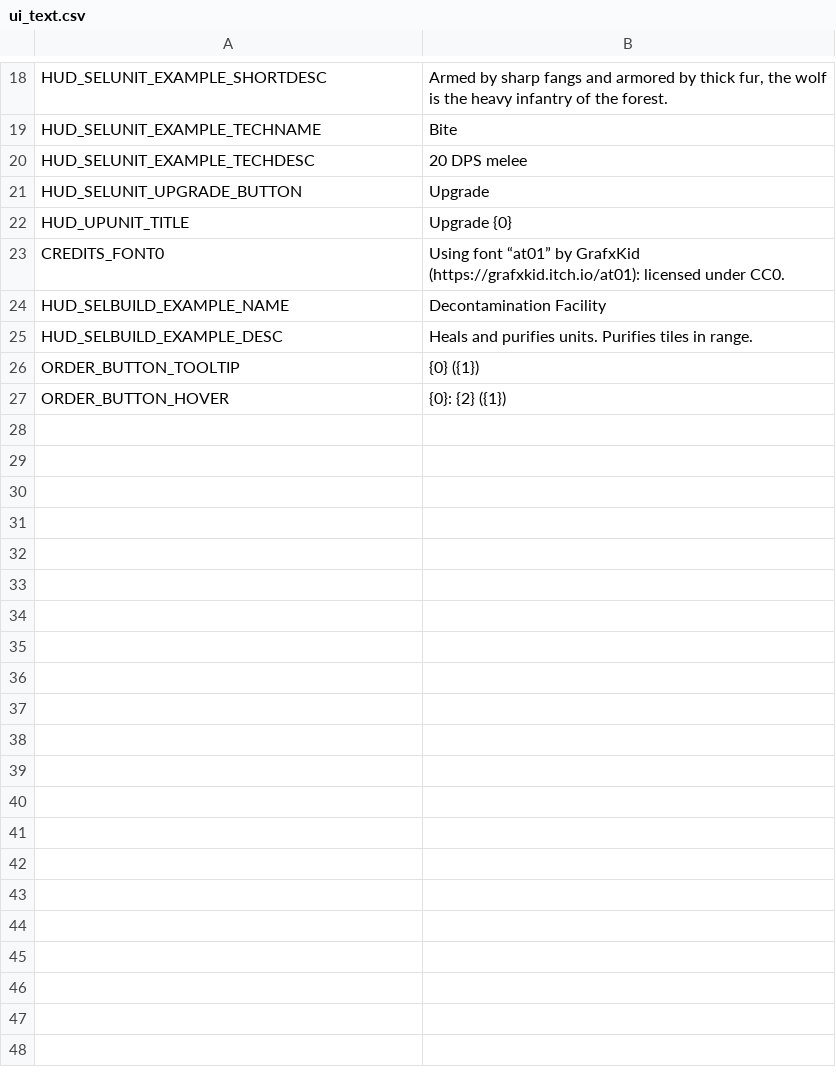
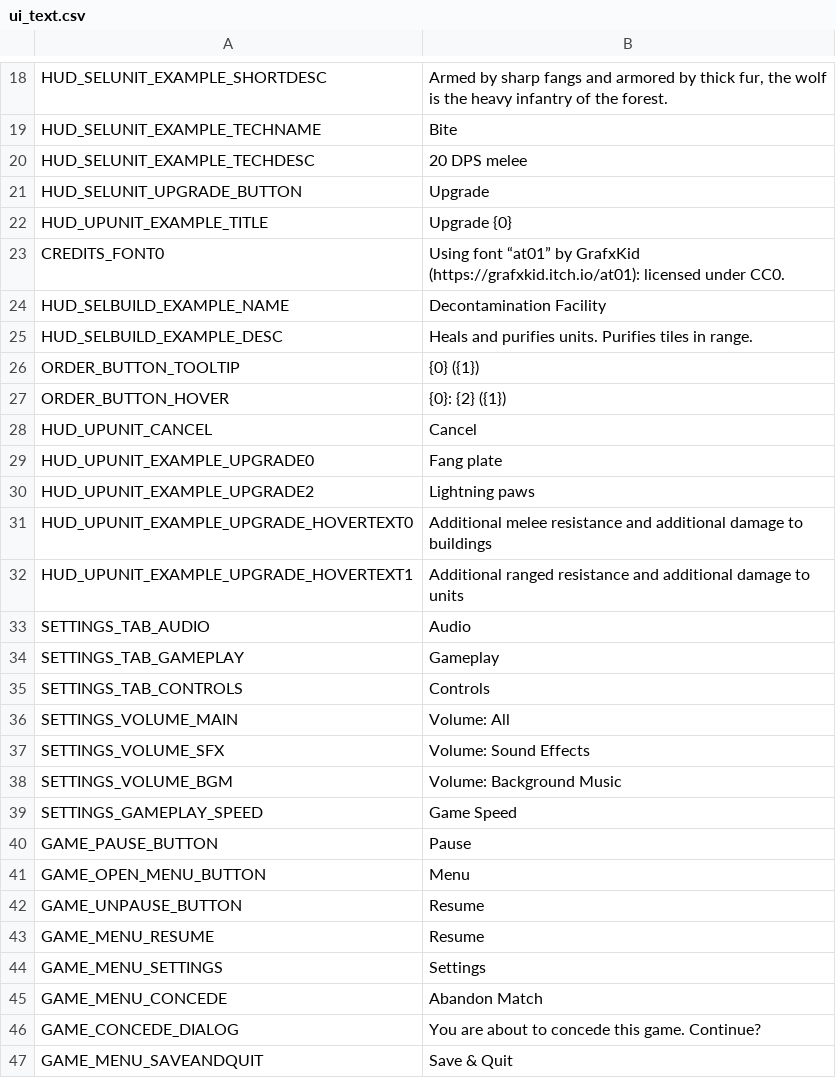
Before and after one commit to ominocutherium/fauna-swarm, a CSV file: game/ui/ui_text.csv, drawn as a sheet; only a part is shown, gaps mark what is left out.

Commit message:
Merge branch topic-settings-speed-and-sound into main
* Setup the scene with tabs for different things and switching
* Ensure Settings gets the AGPL template like the others
* Add volume sliders which use an input to an exponential function which yields a decibel value (i.e. more perceptible difference at all levels of the slider instead of focused at the bottom as would be the case for linear)
* Add a gameplay speed slider
* Add pause menu to HUD in Main; has way of invoking the Settings popup. Concede and Save&Quit buttons also added, with hooks for later functionality via signal.

```diff
--- a/game/ui/ui_text.csv
+++ b/game/ui/ui_text.csv
@@ -21,3 +21,3 @@ HUD_SELUNIT_EXAMPLE_TECHDESC,20 DPS melee
 HUD_SELUNIT_UPGRADE_BUTTON,Upgrade
-HUD_UPUNIT_TITLE,Upgrade {0}
+HUD_UPUNIT_EXAMPLE_TITLE,Upgrade {0}
 CREDITS_FONT0,Using font “at01” by GrafxKid (https://grafxkid.itch.io/at01): licensed under CC0.
@@ -27 +27,21 @@ ORDER_BUTTON_TOOLTIP,{0} ({1})
 ORDER_BUTTON_HOVER,{0}: {2} ({1})
+HUD_UPUNIT_CANCEL,Cancel
+HUD_UPUNIT_EXAMPLE_UPGRADE0,Fang plate
+HUD_UPUNIT_EXAMPLE_UPGRADE2,Lightning paws
+HUD_UPUNIT_EXAMPLE_UPGRADE_HOVERTEXT0,Additional melee resistance and additional damage to buildings
+HUD_UPUNIT_EXAMPLE_UPGRADE_HOVERTEXT1,Additional ranged resistance and additional damage to units
+SETTINGS_TAB_AUDIO,Audio
+SETTINGS_TAB_GAMEPLAY,Gameplay
+SETTINGS_TAB_CONTROLS,Controls
+SETTINGS_VOLUME_MAIN,Volume: All
+SETTINGS_VOLUME_SFX,Volume: Sound Effects
+SETTINGS_VOLUME_BGM,Volume: Background Music
+SETTINGS_GAMEPLAY_SPEED,Game Speed
+GAME_PAUSE_BUTTON,Pause
+GAME_OPEN_MENU_BUTTON,Menu
+GAME_UNPAUSE_BUTTON,Resume
+GAME_MENU_RESUME,Resume
+GAME_MENU_SETTINGS,Settings
+GAME_MENU_CONCEDE,Abandon Match
+GAME_CONCEDE_DIALOG,You are about to concede this game. Continue?
+GAME_MENU_SAVEANDQUIT,Save & Quit
```
Also changed, not shown: 5 other files.
